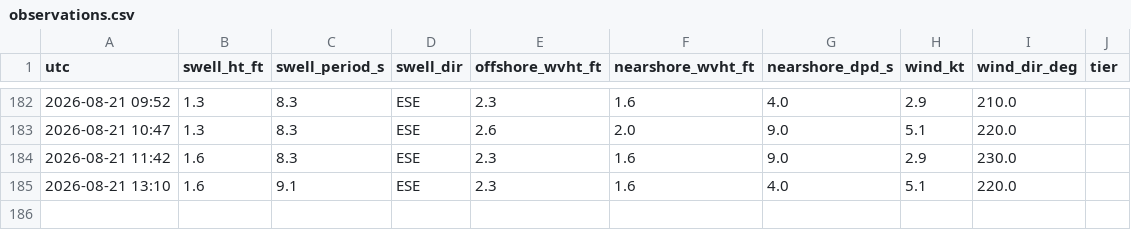
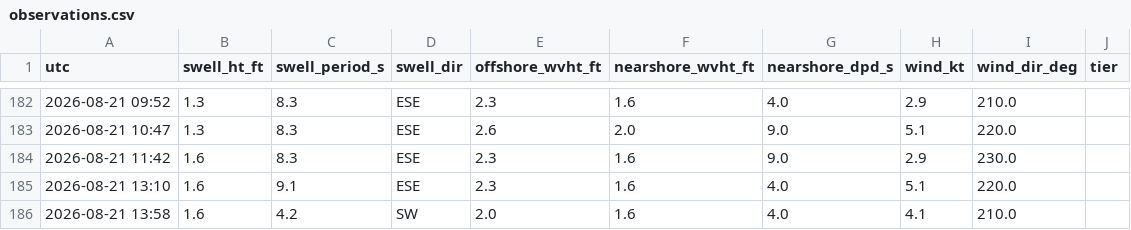
Before and after one commit to llboyd7/swell-alert, a CSV file: observations.csv, drawn as a sheet; only a part is shown, gaps mark what is left out; the diff names each change by its address in the sheet, - before the commit and + after, or states it on an @@ line.

```diff
--- a/observations.csv
+++ b/observations.csv
+row 186: 2026-08-21 13:58 | 1.6 | 4.2 | SW | 2.0 | 1.6 | 4.0 | 4.1 | 210.0
```
